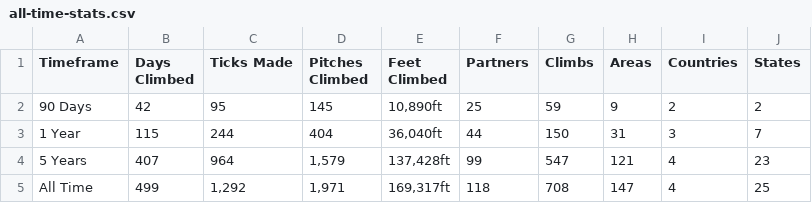
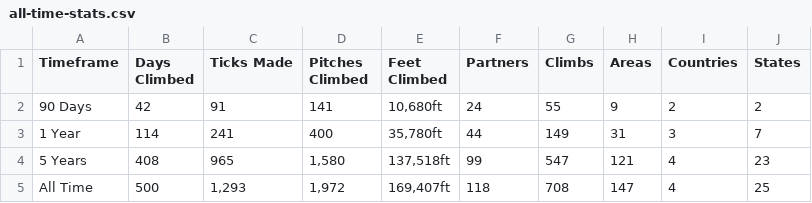
Before and after one commit to achiquit/websitejazzhands, a CSV file: climbing/data/all-time-stats.csv, drawn as a sheet.

```diff
--- a/climbing/data/all-time-stats.csv
+++ b/climbing/data/all-time-stats.csv
@@ -1,5 +1,5 @@
 Timeframe,"Days Climbed","Ticks Made","Pitches Climbed","Feet Climbed",Partners,Climbs,Areas,Countries,States
-"90 Days",42,95,145,"10,890ft",25,59,9,2,2
-"1 Year",115,244,404,"36,040ft",44,150,31,3,7
-"5 Years",407,964,"1,579","137,428ft",99,547,121,4,23
-"All Time",499,"1,292","1,971","169,317ft",118,708,147,4,25
+"90 Days",42,91,141,"10,680ft",24,55,9,2,2
+"1 Year",114,241,400,"35,780ft",44,149,31,3,7
+"5 Years",408,965,"1,580","137,518ft",99,547,121,4,23
+"All Time",500,"1,293","1,972","169,407ft",118,708,147,4,25
```
Also changed, not shown: climbing/data/all-ticks.csv, climbing/data/partner-leaderboard.csv, 14 other files.
